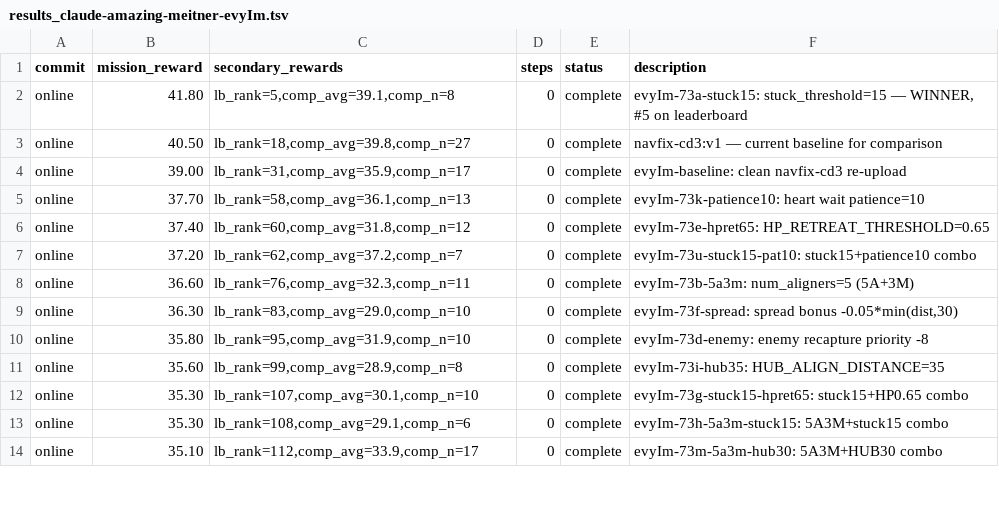
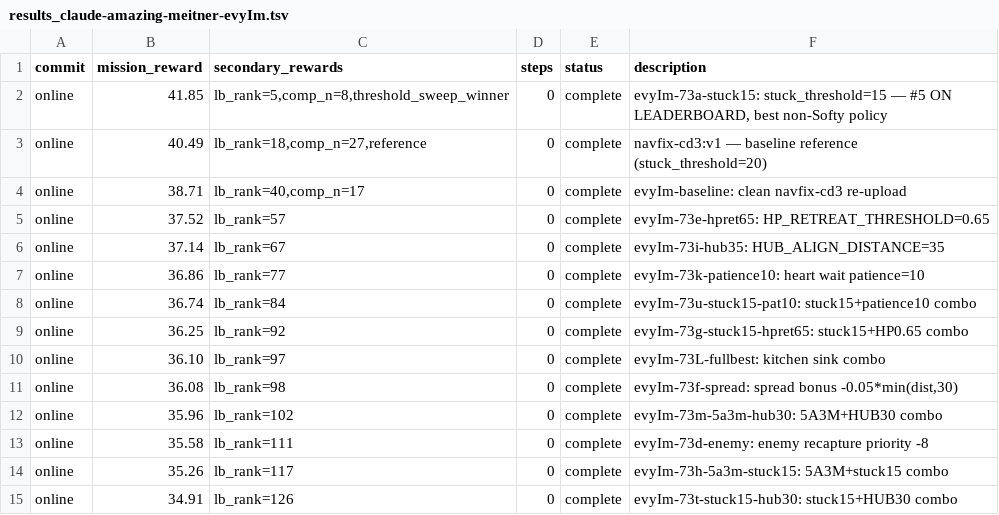
Before and after one commit to SolbiatiAlessandro/cogames, a TSV file: docs/results_claude-amazing-meitner-evyIm.tsv, drawn as a sheet; only a part is shown; the diff covers the shown part only.

```diff
--- a/docs/results_claude-amazing-meitner-evyIm.tsv
+++ b/docs/results_claude-amazing-meitner-evyIm.tsv
@@ -1,14 +1,15 @@
 commit	mission_reward	secondary_rewards	steps	status	description
-online	41.80	lb_rank=5,comp_avg=39.1,comp_n=8	0	complete	evyIm-73a-stuck15: stuck_threshold=15 — WINNER, #5 on leaderboard
-online	40.50	lb_rank=18,comp_avg=39.8,comp_n=27	0	complete	navfix-cd3:v1 — current baseline for comparison
-online	39.00	lb_rank=31,comp_avg=35.9,comp_n=17	0	complete	evyIm-baseline: clean navfix-cd3 re-upload
-online	37.70	lb_rank=58,comp_avg=36.1,comp_n=13	0	complete	evyIm-73k-patience10: heart wait patience=10
-online	37.40	lb_rank=60,comp_avg=31.8,comp_n=12	0	complete	evyIm-73e-hpret65: HP_RETREAT_THRESHOLD=0.65
-online	37.20	lb_rank=62,comp_avg=37.2,comp_n=7	0	complete	evyIm-73u-stuck15-pat10: stuck15+patience10 combo
-online	36.60	lb_rank=76,comp_avg=32.3,comp_n=11	0	complete	evyIm-73b-5a3m: num_aligners=5 (5A+3M)
-online	36.30	lb_rank=83,comp_avg=29.0,comp_n=10	0	complete	evyIm-73f-spread: spread bonus -0.05*min(dist,30)
-online	35.80	lb_rank=95,comp_avg=31.9,comp_n=10	0	complete	evyIm-73d-enemy: enemy recapture priority -8
-online	35.60	lb_rank=99,comp_avg=28.9,comp_n=8	0	complete	evyIm-73i-hub35: HUB_ALIGN_DISTANCE=35
-online	35.30	lb_rank=107,comp_avg=30.1,comp_n=10	0	complete	evyIm-73g-stuck15-hpret65: stuck15+HP0.65 combo
-online	35.30	lb_rank=108,comp_avg=29.1,comp_n=6	0	complete	evyIm-73h-5a3m-stuck15: 5A3M+stuck15 combo
-online	35.10	lb_rank=112,comp_avg=33.9,comp_n=17	0	complete	evyIm-73m-5a3m-hub30: 5A3M+HUB30 combo
+online	41.85	lb_rank=5,comp_n=8,threshold_sweep_winner	0	complete	evyIm-73a-stuck15: stuck_threshold=15 — #5 ON LEADERBOARD, best non-Softy policy
+online	40.49	lb_rank=18,comp_n=27,reference	0	complete	navfix-cd3:v1 — baseline reference (stuck_threshold=20)
+online	38.71	lb_rank=40,comp_n=17	0	complete	evyIm-baseline: clean navfix-cd3 re-upload
+online	37.52	lb_rank=57	0	complete	evyIm-73e-hpret65: HP_RETREAT_THRESHOLD=0.65
+online	37.14	lb_rank=67	0	complete	evyIm-73i-hub35: HUB_ALIGN_DISTANCE=35
+online	36.86	lb_rank=77	0	complete	evyIm-73k-patience10: heart wait patience=10
+online	36.74	lb_rank=84	0	complete	evyIm-73u-stuck15-pat10: stuck15+patience10 combo
+online	36.25	lb_rank=92	0	complete	evyIm-73g-stuck15-hpret65: stuck15+HP0.65 combo
+online	36.10	lb_rank=97	0	complete	evyIm-73L-fullbest: kitchen sink combo
+online	36.08	lb_rank=98	0	complete	evyIm-73f-spread: spread bonus -0.05*min(dist,30)
+online	35.96	lb_rank=102	0	complete	evyIm-73m-5a3m-hub30: 5A3M+HUB30 combo
+online	35.58	lb_rank=111	0	complete	evyIm-73d-enemy: enemy recapture priority -8
+online	35.26	lb_rank=117	0	complete	evyIm-73h-5a3m-stuck15: 5A3M+stuck15 combo
+online	34.91	lb_rank=126	0	complete	evyIm-73t-stuck15-hub30: stuck15+HUB30 combo
```
Also changed, not shown: 1 added row, 3 removed rows and 16 edited cells elsewhere in this file.
